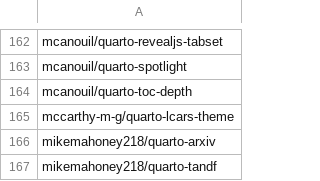
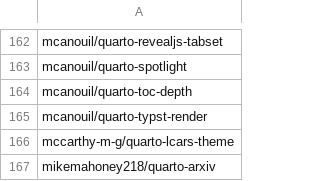
Before and after one commit to mcanouil/quarto-extensions, a CSV file: extensions/quarto-extensions.csv, drawn as a sheet; only a part is shown, gaps mark what is left out; the shorter side is filled out with more unchanged rows.

Commit message:
chore: add quarto-typst-render extension to CSV

```diff
--- a/extensions/quarto-extensions.csv
+++ b/extensions/quarto-extensions.csv
@@ -164,2 +164,3 @@ mcanouil/quarto-spotlight
 mcanouil/quarto-toc-depth
+mcanouil/quarto-typst-render
 mccarthy-m-g/quarto-lcars-theme
```
